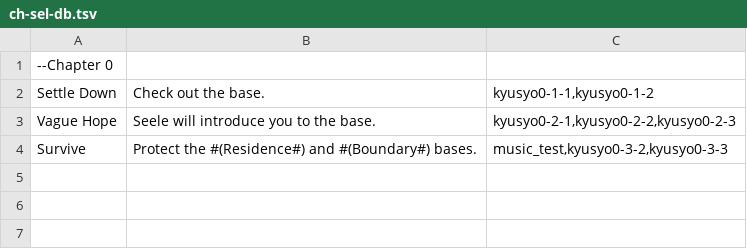
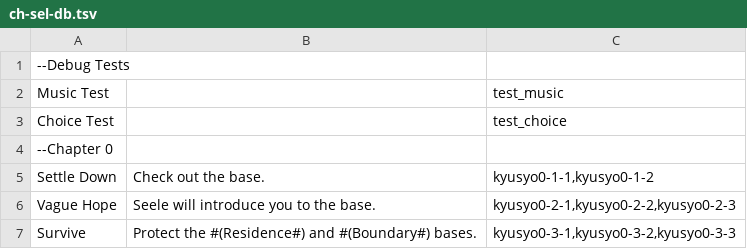
Before and after one commit to 946923759/replicant, a TSV file: ch-sel-db.tsv, drawn as a sheet.

Commit message:
Fix mouse support in choices

```diff
--- a/ch-sel-db.tsv
+++ b/ch-sel-db.tsv
@@ -1 +1,4 @@
+--Debug Tests
+Music Test		test_music
+Choice Test		test_choice
 --Chapter 0
@@ -3,2 +6,2 @@ Settle Down	Check out the base.	kyusyo0-1-1,kyusyo0-1-2
 Vague Hope	Seele will introduce you to the base.	kyusyo0-2-1,kyusyo0-2-2,kyusyo0-2-3
-Survive	Protect the #(Residence#) and #(Boundary#) bases.	music_test,kyusyo0-3-2,kyusyo0-3-3
+Survive	Protect the #(Residence#) and #(Boundary#) bases.	kyusyo0-3-1,kyusyo0-3-2,kyusyo0-3-3
```
Also changed, not shown: 10 other files.
